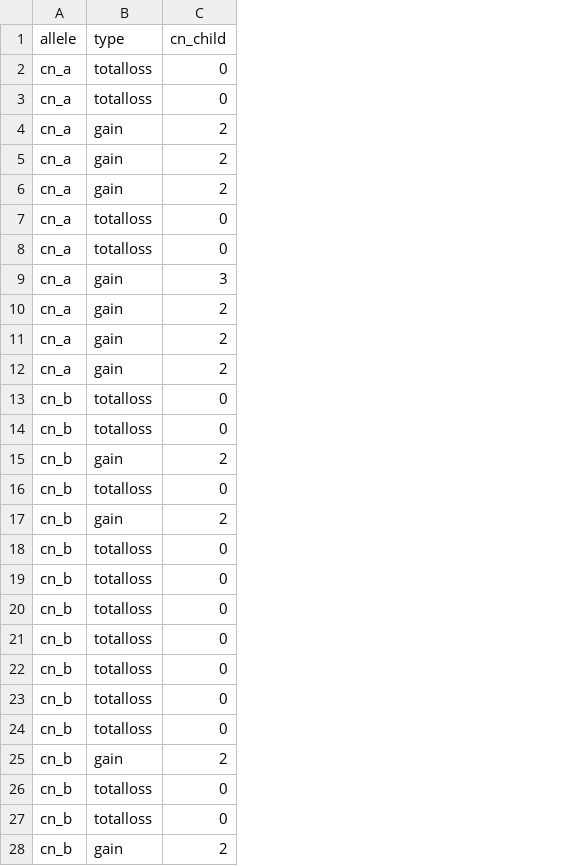
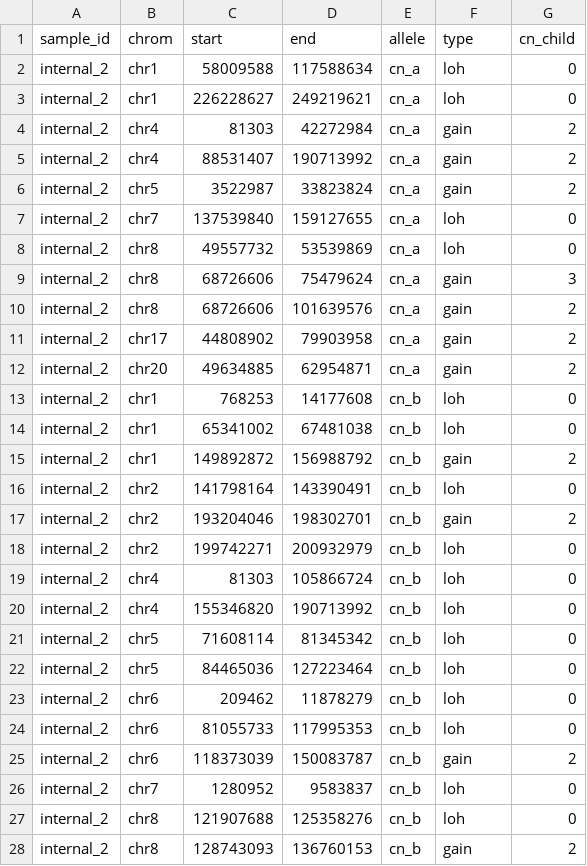
Before and after one commit to ICCB-Cologne/medicc2, a TSV file: examples/output_gundem_et_al_2015/PTX013_copynumber_events_df.tsv, drawn as a sheet; only a part is shown; addresses are those after the commit; the diff covers the shown part only; the diff names each change by its address in the sheet, - before the commit and + after, or states it on an @@ line.

```diff
--- a/examples/output_gundem_et_al_2015/PTX013_copynumber_events_df.tsv
+++ b/examples/output_gundem_et_al_2015/PTX013_copynumber_events_df.tsv
+column A (sample_id), rows 2-28: all internal_2
+column B (chrom), rows 2-28: chr1 | chr1 | chr4 | chr4 | chr5 | chr7 | chr8 | chr8 | chr8 | chr17 | chr20 | chr1 | chr1 | chr1 | chr2 | chr2 | chr2 | chr4 | chr4 | chr5 | chr5 | chr6 | chr6 | chr6 | chr7 | chr8 | chr8
+column C (start), rows 2-28: 58009588 | 226228627 | 81303 | 88531407 | 3522987 | 137539840 | 49557732 | 68726606 | 68726606 | 44808902 | 49634885 | 768253 | 65341002 | 149892872 | 141798164 | 193204046 | 199742271 | 81303 | 155346820 | 71608114 | 84465036 | 209462 | 81055733 | 118373039 | 1280952 | 121907688 | 128743093
+column D (end), rows 2-28: 117588634 | 249219621 | 42272984 | 190713992 | 33823824 | 159127655 | 53539869 | 75479624 | 101639576 | 79903958 | 62954871 | 14177608 | 67481038 | 156988792 | 143390491 | 198302701 | 200932979 | 105866724 | 190713992 | 81345342 | 127223464 | 11878279 | 117995353 | 150083787 | 9583837 | 125358276 | 136760153
-F2:F3 (type): totalloss
+F2:F3 (type): loh
-F7:F8 (type): totalloss
+F7:F8 (type): loh
-F13:F14 (type): totalloss
+F13:F14 (type): loh
-F16 (type): totalloss
+F16 (type): loh
-F18:F24 (type): totalloss
+F18:F24 (type): loh
-F26:F27 (type): totalloss
+F26:F27 (type): loh
```
Also changed, not shown: 33 edited cells elsewhere in this file, examples/output_gundem_et_al_2015/PTX005_copynumber_events_df.tsv, examples/output_gundem_et_al_2015/PTX009_copynumber_events_df.tsv, 7 other files.
